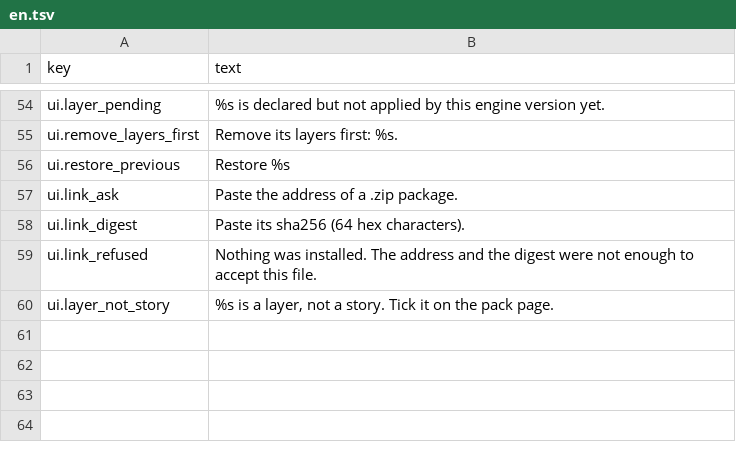
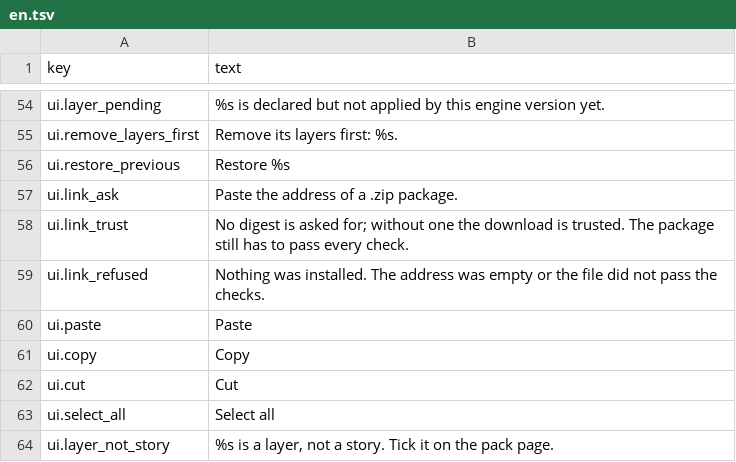
Before and after one commit to liberalluz/lethebar, a TSV file: app/i18n/en.tsv, drawn as a sheet; only a part is shown, gaps mark what is left out.

Commit message:
fix(app): the phone can install what it is given (#167)
Why: a phone could not install anything: the picker opened Godot's desktop window, the link dialog demanded a 64-character digest, and the export shipped without the built-in pack. The picker now uses the platform dialog, the link dialog asks for an address only and opens a long-press text menu, and the export stages the built-in pack first.
Batch: B119

```diff
--- a/app/i18n/en.tsv
+++ b/app/i18n/en.tsv
@@ -57,4 +57,8 @@ ui.restore_previous	Restore %s
 ui.link_ask	Paste the address of a .zip package.
-ui.link_digest	Paste its sha256 (64 hex characters).
-ui.link_refused	Nothing was installed. The address and the digest were not enough to accept this file.
+ui.link_trust	No digest is asked for; without one the download is trusted. The package still has to pass every check.
+ui.link_refused	Nothing was installed. The address was empty or the file did not pass the checks.
+ui.paste	Paste
+ui.copy	Copy
+ui.cut	Cut
+ui.select_all	Select all
 ui.layer_not_story	%s is a layer, not a story. Tick it on the pack page.
```
Also changed, not shown: app/i18n/zh_CN.tsv, 5 other files.
